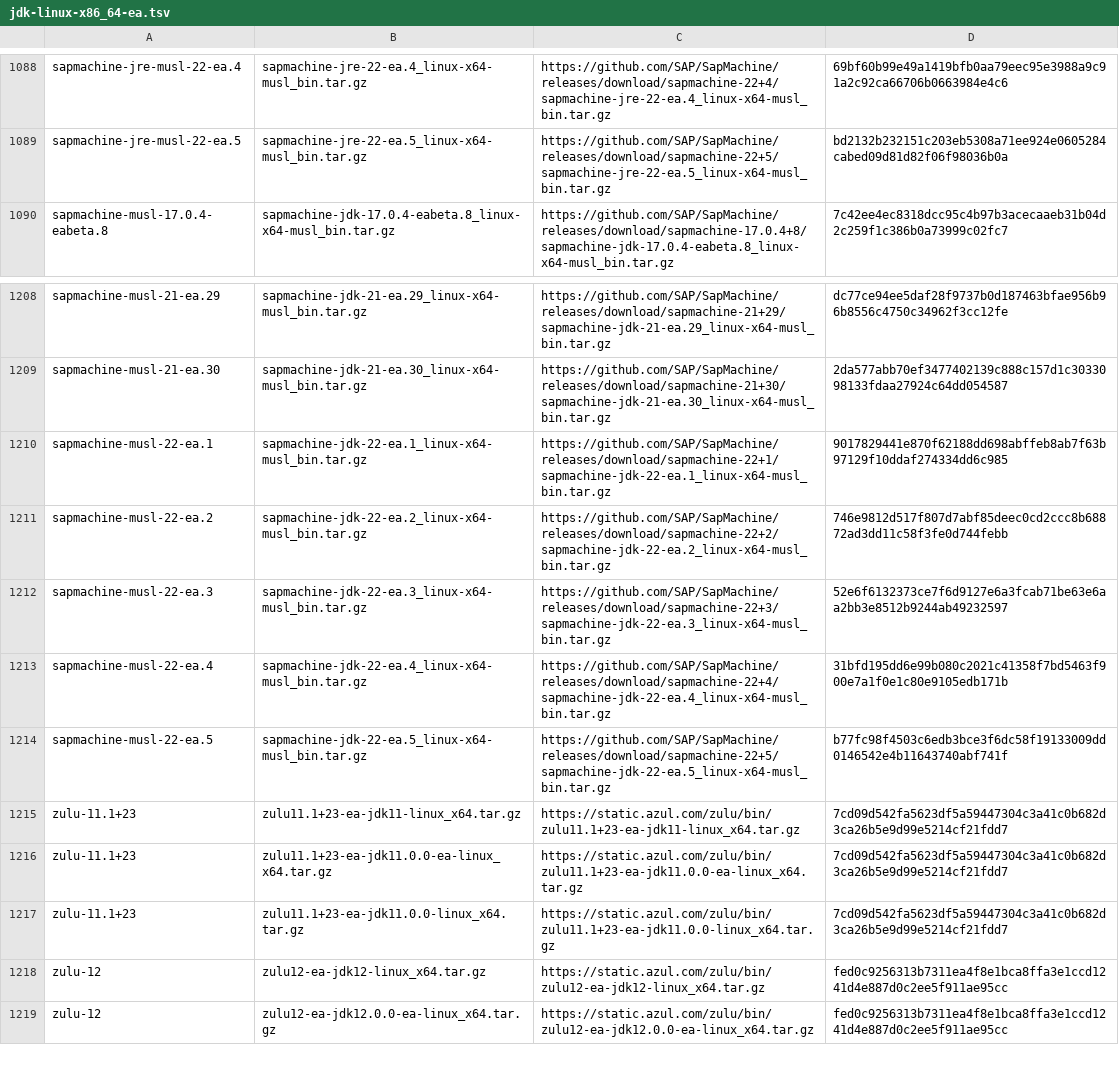
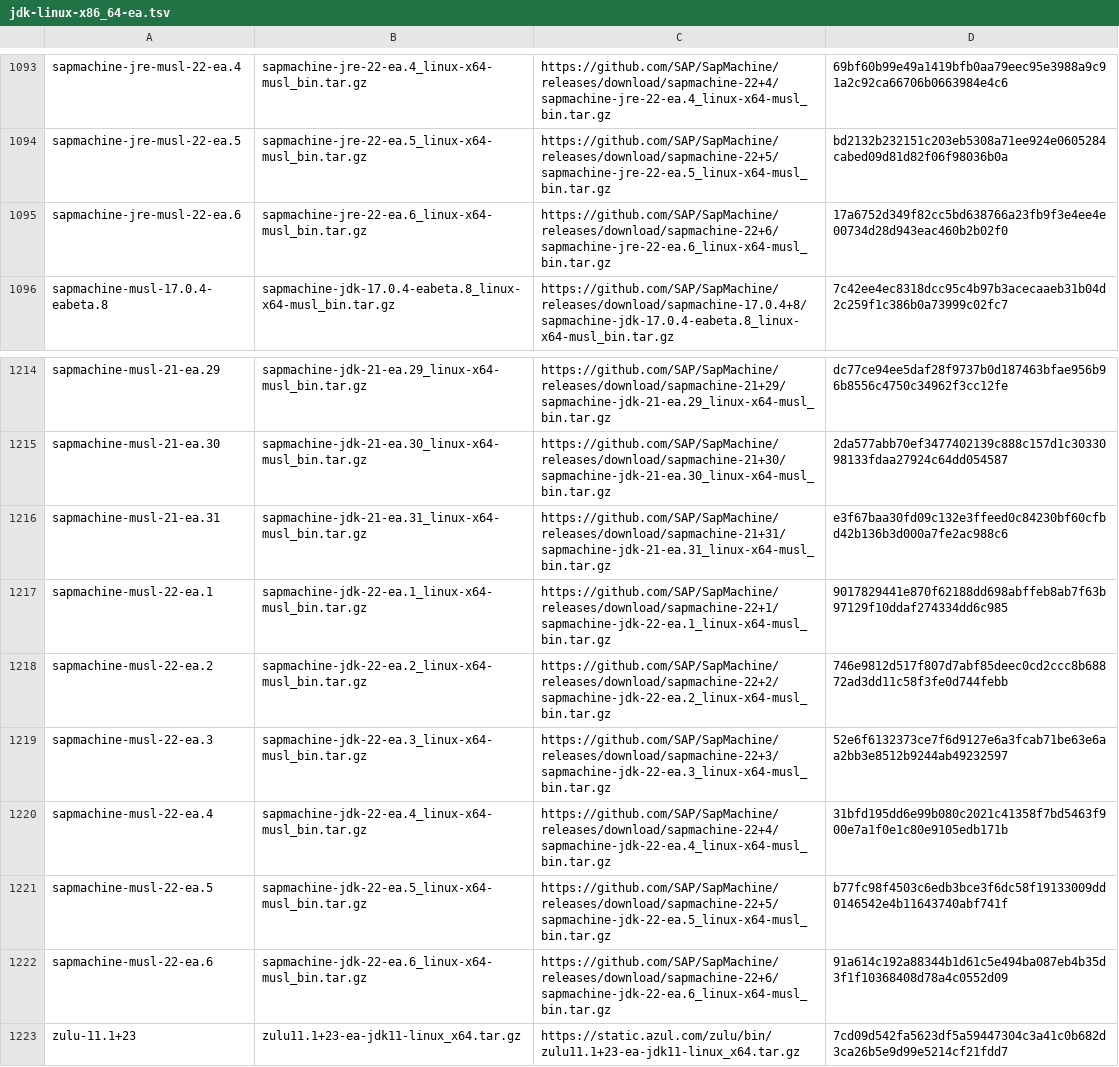
Before and after one commit to mise-plugins/rtx-java, a TSV file: data/jdk-linux-x86_64-ea.tsv, drawn as a sheet; only a part is shown, gaps mark what is left out; the shorter side is filled out with more unchanged rows; the diff covers the shown part only.

Commit message:
Update Java release data

```diff
--- a/data/jdk-linux-x86_64-ea.tsv
+++ b/data/jdk-linux-x86_64-ea.tsv
@@ -1089,2 +1094,3 @@ sapmachine-jre-musl-22-ea.4	sapmachine-jre-22-ea.4_linux-x64-musl_bin.tar.gz	htt
 sapmachine-jre-musl-22-ea.5	sapmachine-jre-22-ea.5_linux-x64-musl_bin.tar.gz	https://github.com/SAP/SapMachine/releases/download/sapmachine-22+5/sapmachine-jre-22-ea.5_linux-x64-musl_bin.tar.gz	bd2132b232151c203eb5308a71ee924e0605284cabed09d81d82f06f98036b0a
+sapmachine-jre-musl-22-ea.6	sapmachine-jre-22-ea.6_linux-x64-musl_bin.tar.gz	https://github.com/SAP/SapMachine/releases/download/sapmachine-22+6/sapmachine-jre-22-ea.6_linux-x64-musl_bin.tar.gz	17a6752d349f82cc5bd638766a23fb9f3e4ee4e00734d28d943eac460b2b02f0
 sapmachine-musl-17.0.4-eabeta.8	sapmachine-jdk-17.0.4-eabeta.8_linux-x64-musl_bin.tar.gz	https://github.com/SAP/SapMachine/releases/download/sapmachine-17.0.4+8/sapmachine-jdk-17.0.4-eabeta.8_linux-x64-musl_bin.tar.gz	7c42ee4ec8318dcc95c4b97b3acecaaeb31b04d2c259f1c386b0a73999c02fc7
@@ -1209,2 +1215,3 @@ sapmachine-musl-21-ea.29	sapmachine-jdk-21-ea.29_linux-x64-musl_bin.tar.gz	https
 sapmachine-musl-21-ea.30	sapmachine-jdk-21-ea.30_linux-x64-musl_bin.tar.gz	https://github.com/SAP/SapMachine/releases/download/sapmachine-21+30/sapmachine-jdk-21-ea.30_linux-x64-musl_bin.tar.gz	2da577abb70ef3477402139c888c157d1c3033098133fdaa27924c64dd054587
+sapmachine-musl-21-ea.31	sapmachine-jdk-21-ea.31_linux-x64-musl_bin.tar.gz	https://github.com/SAP/SapMachine/releases/download/sapmachine-21+31/sapmachine-jdk-21-ea.31_linux-x64-musl_bin.tar.gz	e3f67baa30fd09c132e3ffeed0c84230bf60cfbd42b136b3d000a7fe2ac988c6
 sapmachine-musl-22-ea.1	sapmachine-jdk-22-ea.1_linux-x64-musl_bin.tar.gz	https://github.com/SAP/SapMachine/releases/download/sapmachine-22+1/sapmachine-jdk-22-ea.1_linux-x64-musl_bin.tar.gz	9017829441e870f62188dd698abffeb8ab7f63b97129f10ddaf274334dd6c985
@@ -1214,2 +1221,3 @@ sapmachine-musl-22-ea.4	sapmachine-jdk-22-ea.4_linux-x64-musl_bin.tar.gz	https:/
 sapmachine-musl-22-ea.5	sapmachine-jdk-22-ea.5_linux-x64-musl_bin.tar.gz	https://github.com/SAP/SapMachine/releases/download/sapmachine-22+5/sapmachine-jdk-22-ea.5_linux-x64-musl_bin.tar.gz	b77fc98f4503c6edb3bce3f6dc58f19133009dd0146542e4b11643740abf741f
+sapmachine-musl-22-ea.6	sapmachine-jdk-22-ea.6_linux-x64-musl_bin.tar.gz	https://github.com/SAP/SapMachine/releases/download/sapmachine-22+6/sapmachine-jdk-22-ea.6_linux-x64-musl_bin.tar.gz	91a614c192a88344b1d61c5e494ba087eb4b35d3f1f10368408d78a4c0552d09
 zulu-11.1+23	zulu11.1+23-ea-jdk11-linux_x64.tar.gz	https://static.azul.com/zulu/bin/zulu11.1+23-ea-jdk11-linux_x64.tar.gz	7cd09d542fa5623df5a59447304c3a41c0b682d3ca26b5e9d99e5214cf21fdd7
```
Also changed, not shown: 5 added rows elsewhere in this file, data/jdk-linux-aarch64-all.tsv, data/jdk-linux-aarch64-ea.tsv, 9 other files.
